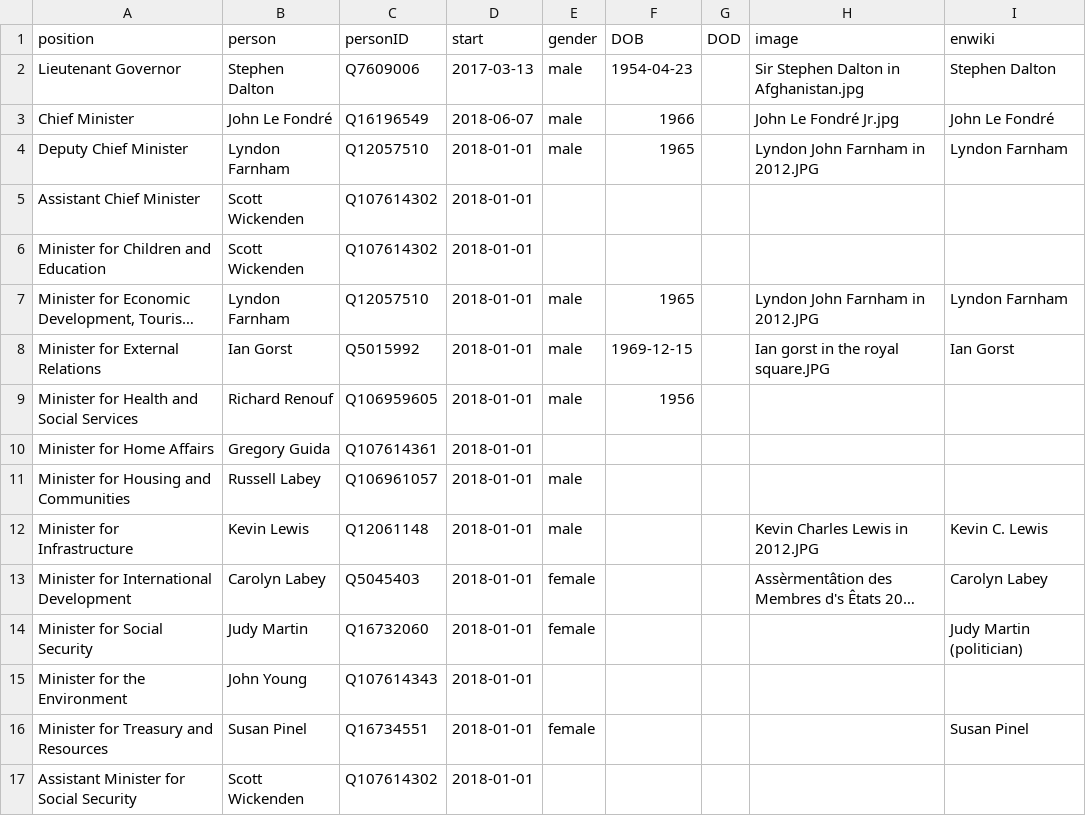
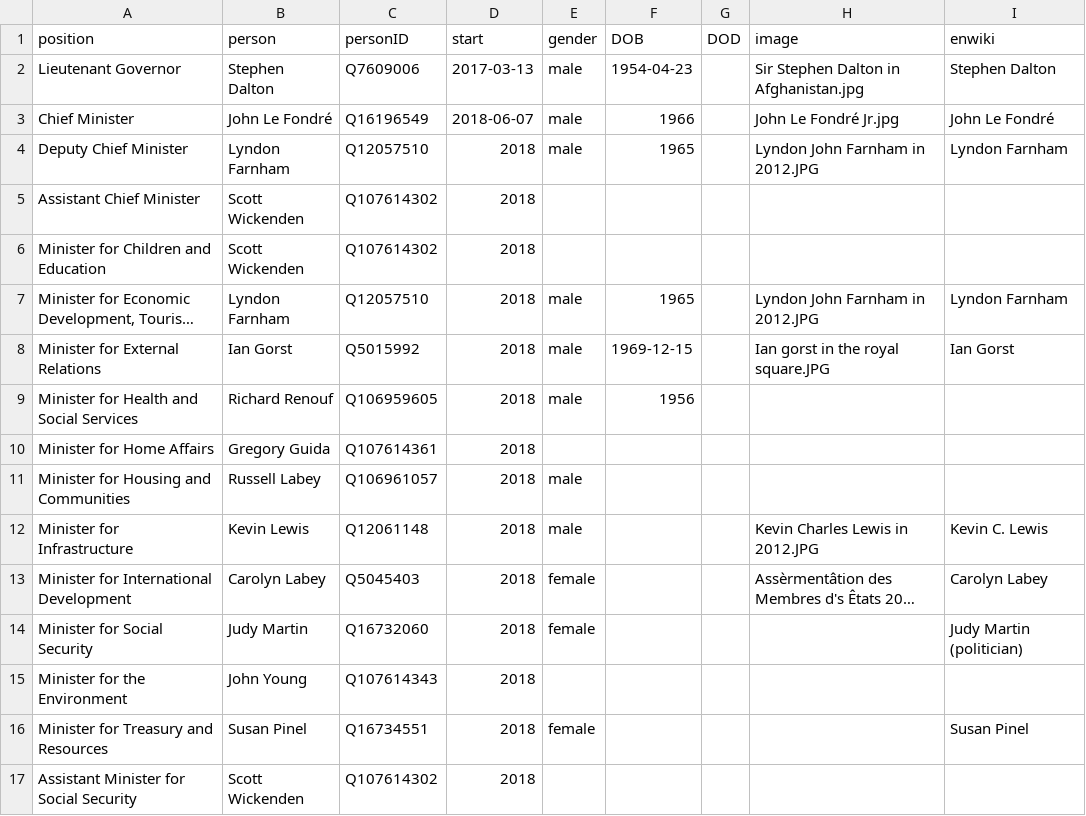
Before and after one commit to every-politician-scrapers/jersey-cabinet, a CSV file: html/current.csv, drawn as a sheet; long unchanged cells end in …; the diff names each change by its address in the sheet, - before the commit and + after, or states it on an @@ line.

Commit message:
HTML update

```diff
--- a/html/current.csv
+++ b/html/current.csv
-D4:D17 (start): 2018-01-01
+D4:D17 (start): 2018
```
